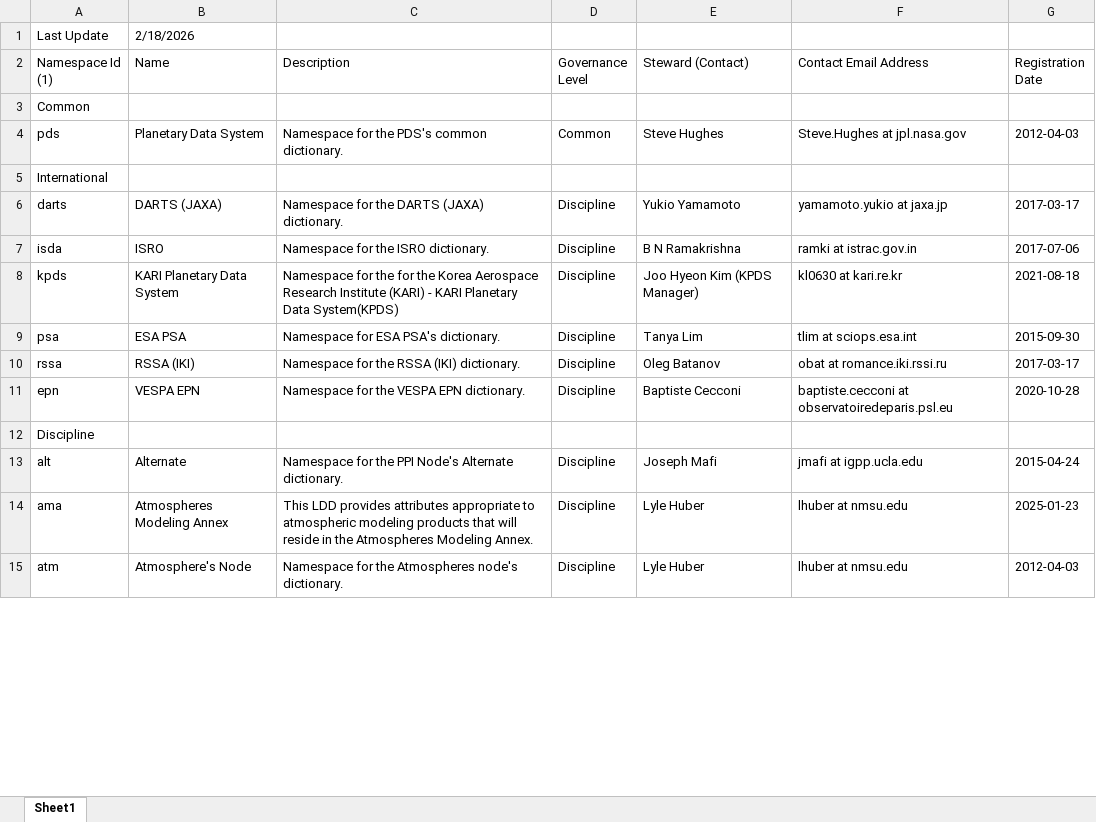
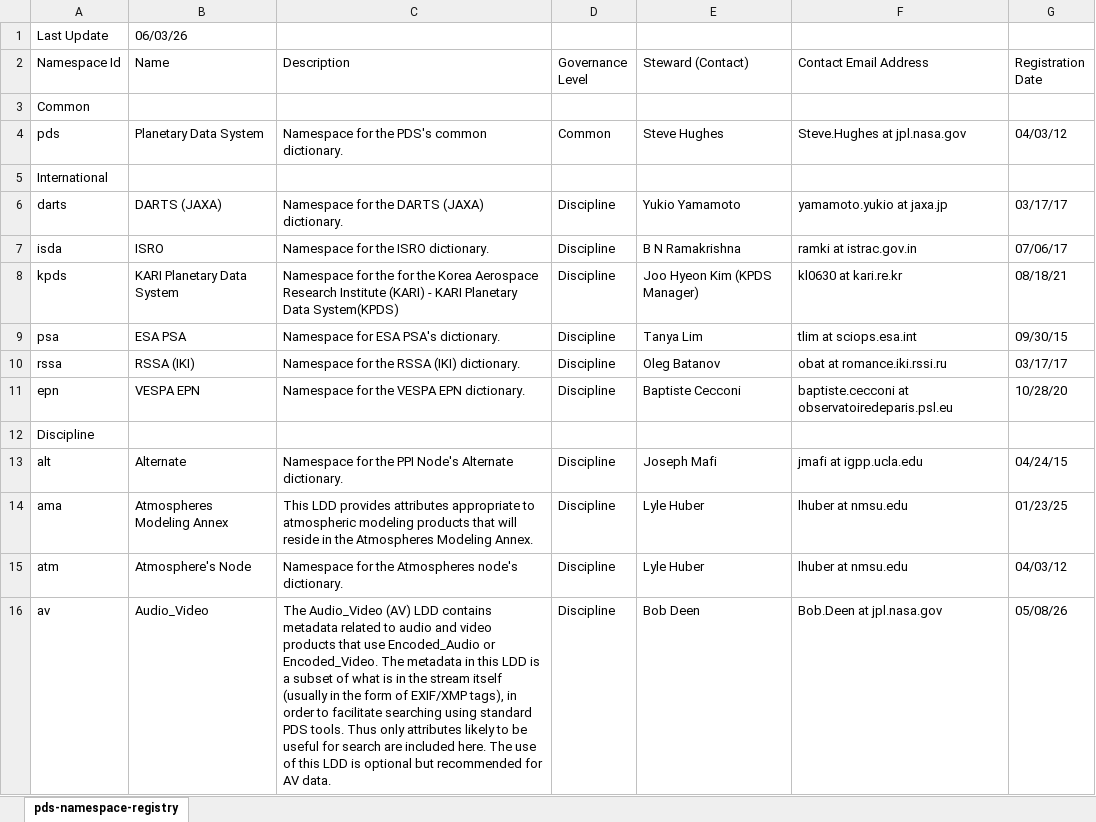
Before and after one commit to NASA-PDS/pds4-information-model, an Excel workbook: docs/namespace-registry/pds-namespace-registry.xlsx, sheet pds-namespace-registry, drawn as a sheet; only a part is shown; values as stored, in another font and other column widths than the file's, no cell formats; the diff covers the shown part only; the diff names each change by its address in the sheet, - before the commit and + after, or states it on an @@ line.

Commit message:
Reconciled namespace registry and config.properties files.

```diff
--- a/docs/namespace-registry/pds-namespace-registry.xlsx (sheet pds-namespace-registry)
+++ b/docs/namespace-registry/pds-namespace-registry.xlsx (sheet pds-namespace-registry)
-sheet tab: Sheet1
+sheet tab: pds-namespace-registry
-B1 (Name): 2/18/2026
+B1 (Name): 06/03/26
-A2: Namespace Id (1)
+A2: Namespace Id
-G4 (Registration Date): 2012-04-03
+G4 (Registration Date): 04/03/12
-G6 (Registration Date): 2017-03-17
+G6 (Registration Date): 03/17/17
-G7 (Registration Date): 2017-07-06
+G7 (Registration Date): 07/06/17
-G8 (Registration Date): 2021-08-18
+G8 (Registration Date): 08/18/21
-G9 (Registration Date): 2015-09-30
+G9 (Registration Date): 09/30/15
-G10 (Registration Date): 2017-03-17
+G10 (Registration Date): 03/17/17
-G11 (Registration Date): 2020-10-28
+G11 (Registration Date): 10/28/20
-G13 (Registration Date): 2015-04-24
+G13 (Registration Date): 04/24/15
-G14 (Registration Date): 2025-01-23
+G14 (Registration Date): 01/23/25
-G15 (Registration Date): 2012-04-03
+G15 (Registration Date): 04/03/12
+row 16: av | Audio_Video | The Audio_Video (AV) LDD contains metadata related to audio and video products that use Encoded_Audio or Encoded_Video. The metadata in this LDD is a subset of what is in the stream itself (usually in the form of EXIF/XMP tags), in order to facilitate searching using standard PDS tools. Thus only attributes likely to be useful for search are included here. The use of this LDD is optional but recommended for AV data. | Discipline | Bob Deen | Bob.Deen at jpl.nasa.gov | 05/08/26
```
Also changed, not shown: 7 added rows, 16 removed rows and 130 edited cells elsewhere in this sheet, cell formats, 3 other files.
